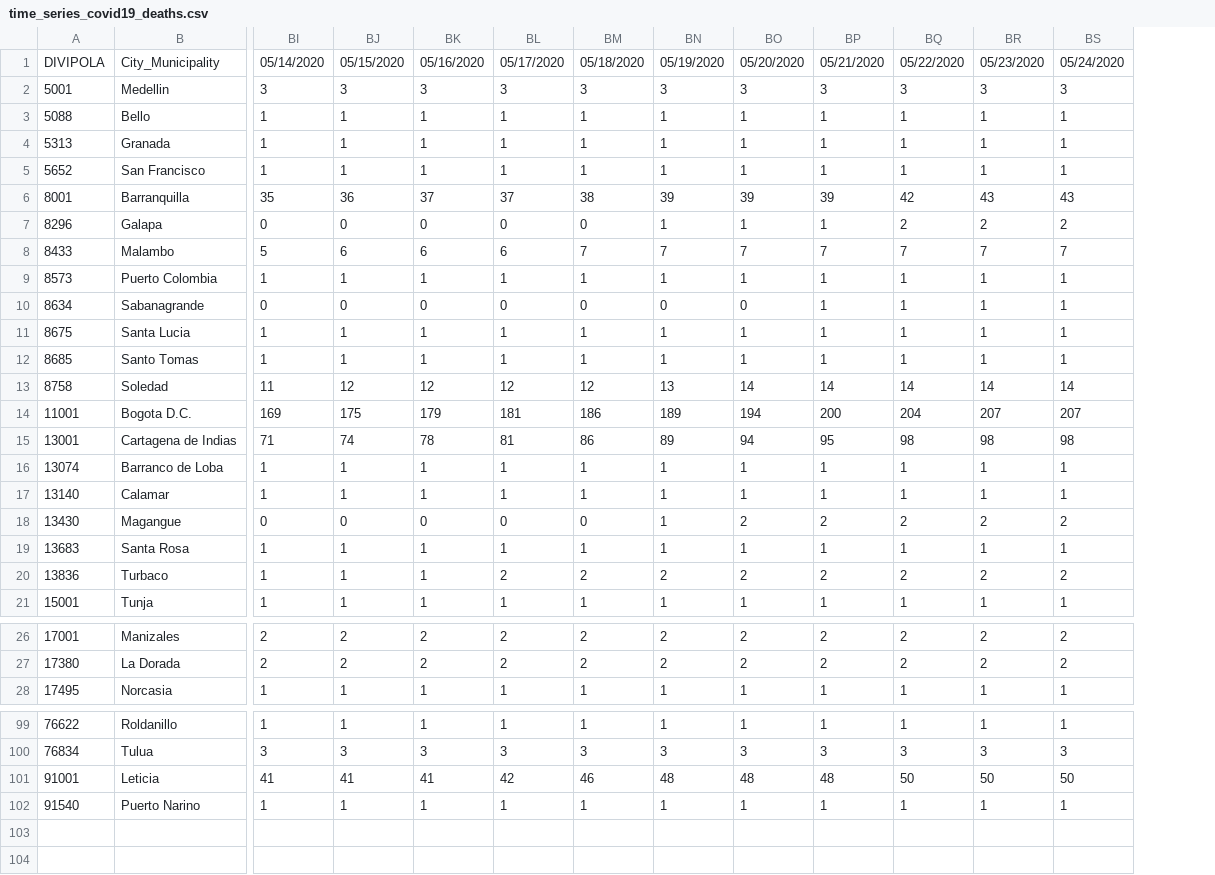
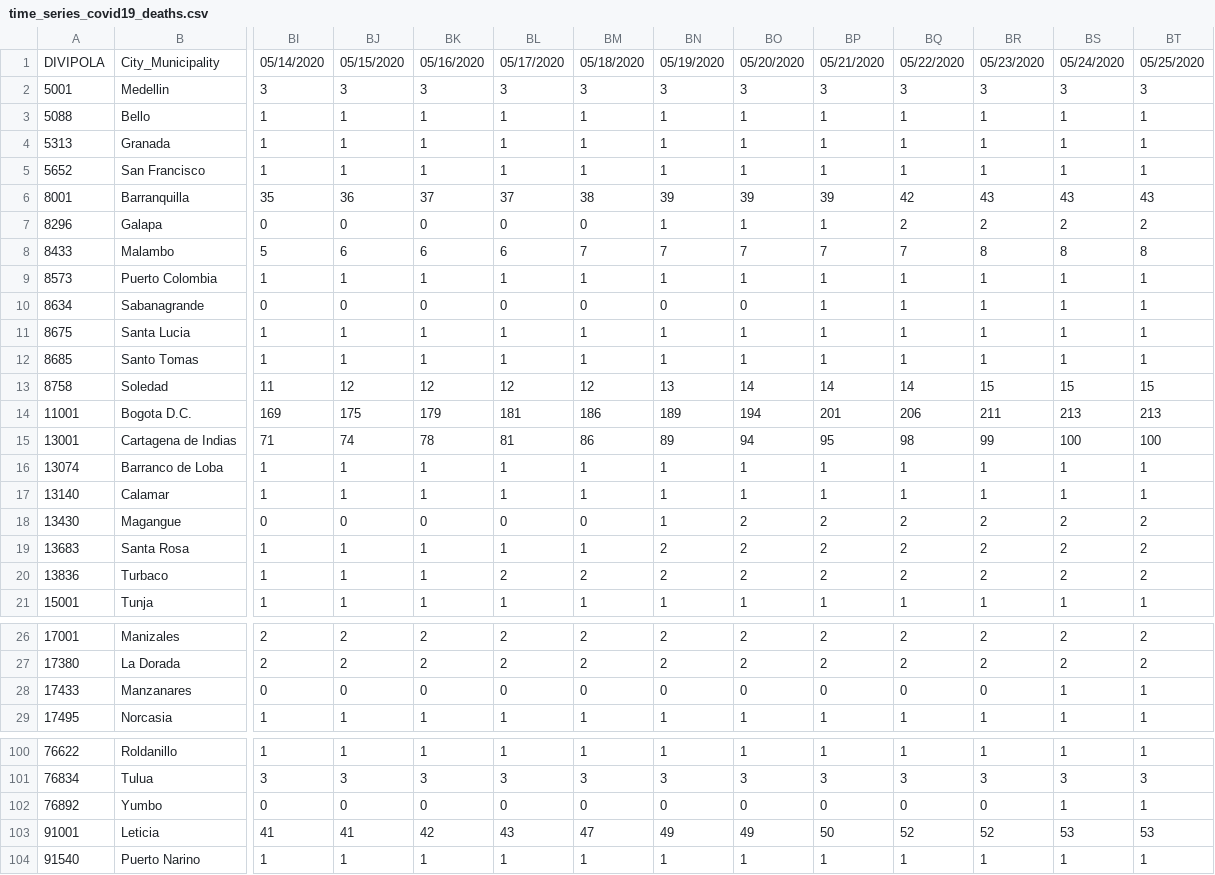
Before and after one commit to CovidDataProject/DataCovid19Colombia, a CSV file: covid_19_data_colombia/covid_19_time_series/time_series_covid19_deaths.csv, drawn as a sheet; only a part is shown, gaps mark what is left out; addresses are those after the commit; rows hold the shown columns only; the diff covers the shown part only; the diff names each change by its address in the sheet, - before the commit and + after, or states it on an @@ line.

```diff
--- a/covid_19_data_colombia/covid_19_time_series/time_series_covid19_deaths.csv
+++ b/covid_19_data_colombia/covid_19_time_series/time_series_covid19_deaths.csv
+column BT, rows 1-21: 05/25/2020 | 3 | 1 | 1 | 1 | 43 | 2 | 8 | 1 | 1 | 1 | 1 | 15 | 213 | 100 | 1 | 1 | 2 | 2 | 2 | 1; rows 26-27: 2 | 2; row 29: 1; rows 100-101: 1 | 3; rows 103-104: 53 | 1
-BR8: 7
+BR8: 8
-BS8: 7
+BS8: 8
-BR13: 14
+BR13: 15
-BS13: 14
+BS13: 15
-BP14: 200
+BP14: 201
-BQ14: 204
+BQ14: 206
-BR14: 207
+BR14: 211
-BS14: 207
+BS14: 213
-BR15: 98
+BR15: 99
-BS15: 98
+BS15: 100
-BN19: 1
+BN19: 2
-BO19: 1
+BO19: 2
-BP19: 1
+BP19: 2
-BQ19: 1
+BQ19: 2
-BR19: 1
+BR19: 2
-BS19: 1
+BS19: 2
+row 28: 17433 | Manzanares | 0 | 0 | 0 | 0 | 0 | 0 | 0 | 0 | 0 | 0 | 1 | 1
+row 102: 76892 | Yumbo | 0 | 0 | 0 | 0 | 0 | 0 | 0 | 0 | 0 | 0 | 1 | 1
-BK103: 41
+BK103: 42
-BL103: 42
+BL103: 43
-BM103: 46
+BM103: 47
-BN103: 48
+BN103: 49
-BO103: 48
+BO103: 49
-BP103: 48
+BP103: 50
-BQ103: 50
+BQ103: 52
-BR103: 50
+BR103: 52
-BS103: 50
+BS103: 53
```
Also changed, not shown: 27 edited cells elsewhere in this file, covid_19_data_colombia/covid_19_time_series/time_series_covid19_confirmed.csv, covid_19_data_colombia/covid_19_time_series/time_series_covid19_recovered.csv.
